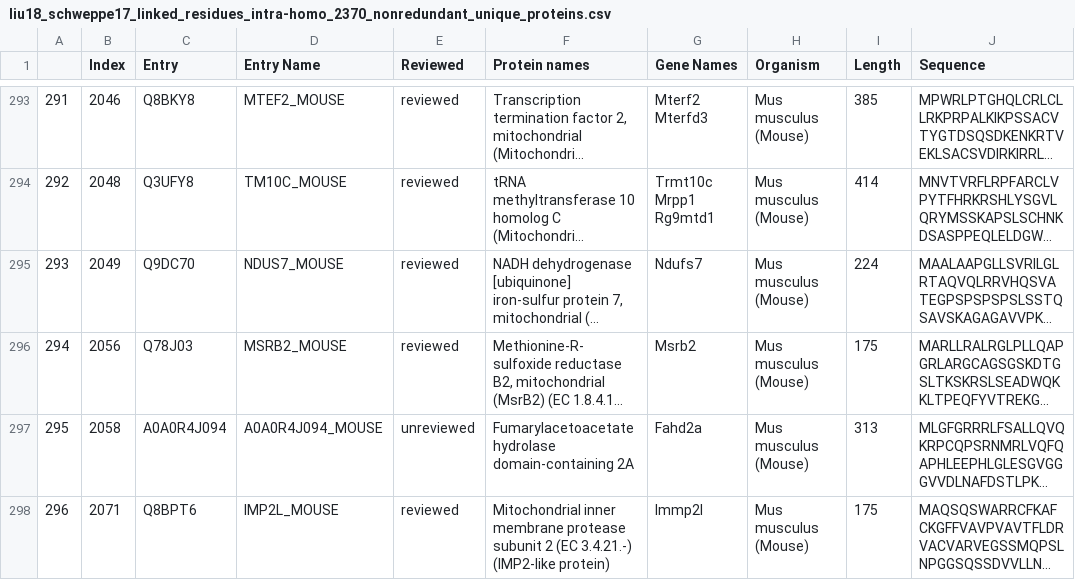
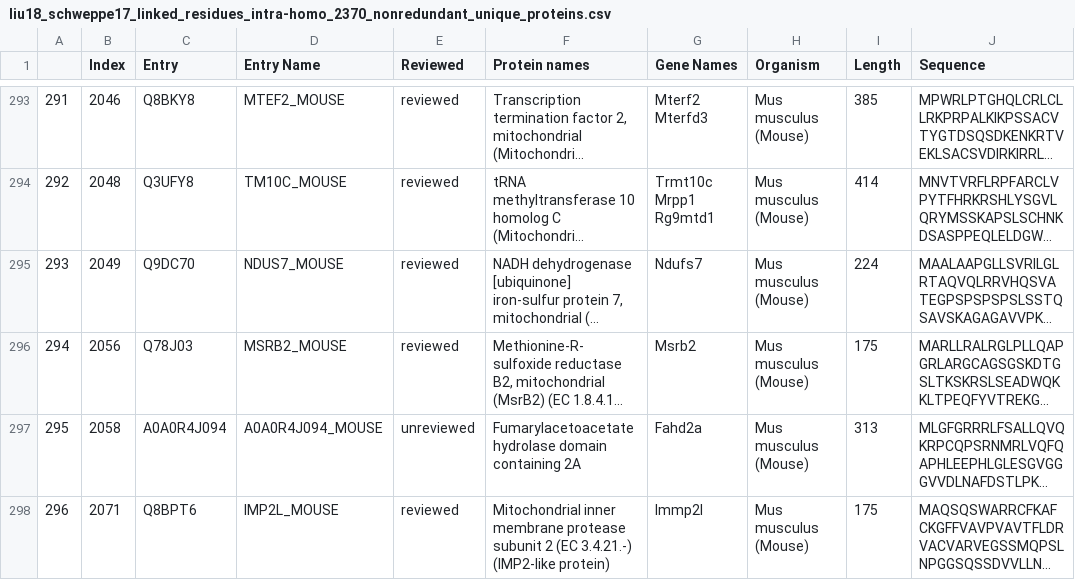
Before and after one commit to KohlbacherLab/CLAUDIO, a CSV file: data/out/full/liu18_schweppe17_linked_residues_intra-homo_2370_nonredundant_unique_proteins.csv, drawn as a sheet; only a part is shown, gaps mark what is left out; long unchanged cells end in …; the diff covers the shown part only; the diff names each change by its address in the sheet, - before the commit and + after, or states it on an @@ line.

```diff
--- a/data/out/full/liu18_schweppe17_linked_residues_intra-homo_2370_nonredundant_unique_proteins.csv
+++ b/data/out/full/liu18_schweppe17_linked_residues_intra-homo_2370_nonredundant_unique_proteins.csv
-F297 (Protein names): Fumarylacetoacetate hydrolase domain-containing 2A
+F297 (Protein names): Fumarylacetoacetate hydrolase domain containing 2A
```
Also changed, not shown: 7 edited cells elsewhere in this file, 34 other files.
